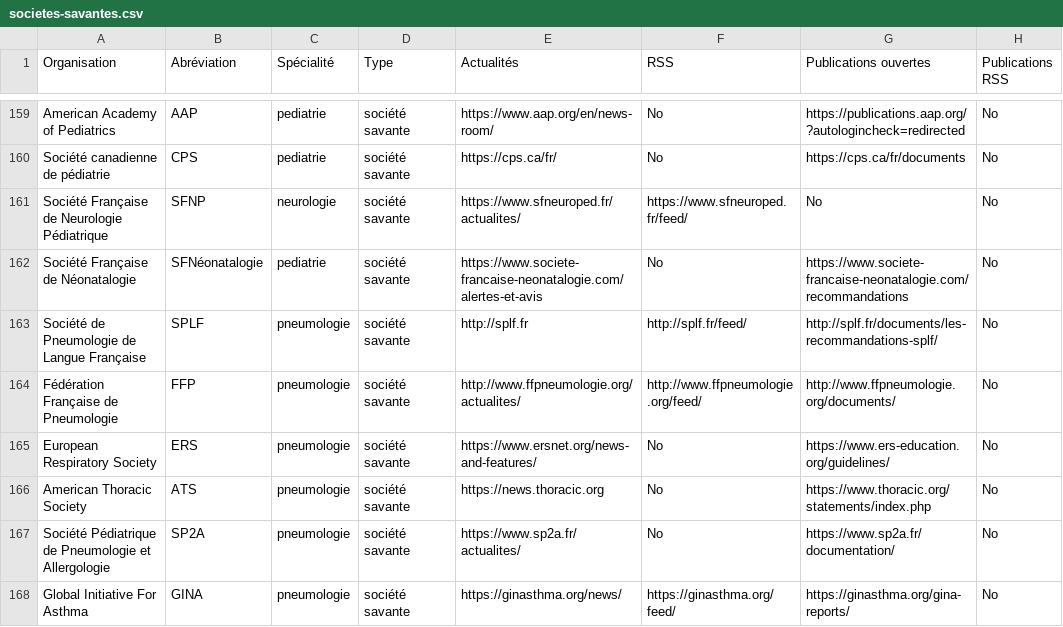
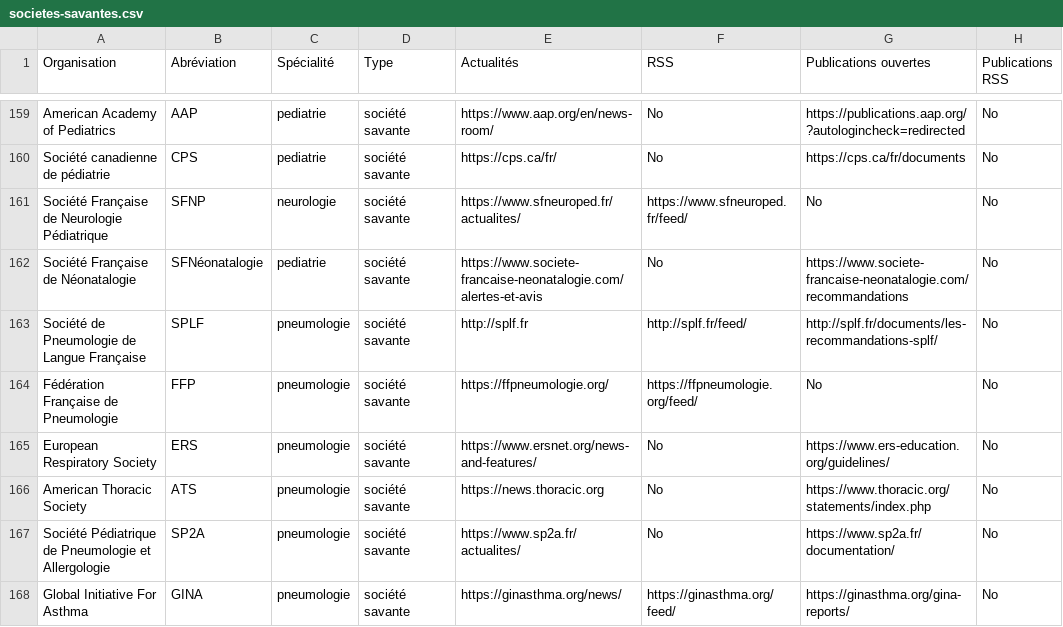
Before and after one commit to djibe/recommandations-medicales, a CSV file: assets/data/societes-savantes.csv, drawn as a sheet; only a part is shown, gaps mark what is left out; the diff covers the shown part only; the diff names each change by its address in the sheet, - before the commit and + after, or states it on an @@ line.

```diff
--- a/assets/data/societes-savantes.csv
+++ b/assets/data/societes-savantes.csv
-E164 (Actualités): http://www.ffpneumologie.org/actualites/
+E164 (Actualités): https://ffpneumologie.org/
-F164 (RSS): http://www.ffpneumologie.org/feed/
+F164 (RSS): https://ffpneumologie.org/feed/
-G164 (Publications ouvertes): http://www.ffpneumologie.org/documents/
+G164 (Publications ouvertes): No
```
Also changed, not shown: 9 edited cells elsewhere in this file, 16 other files.
